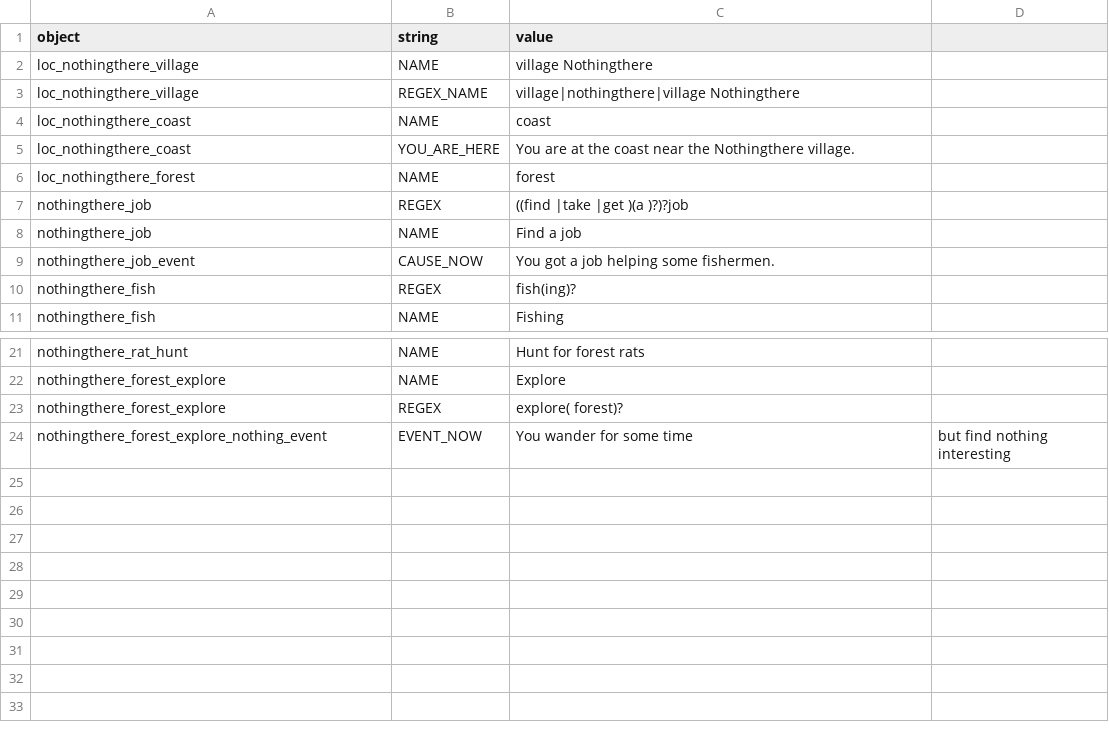
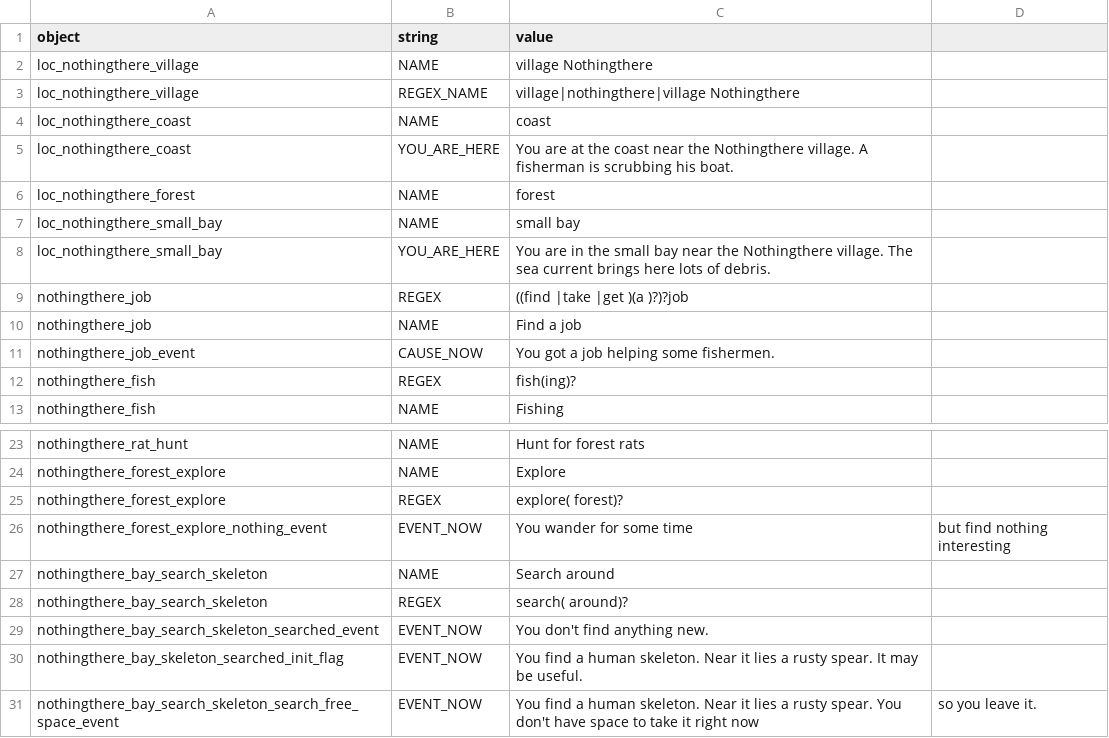
Before and after one commit to lychanl/discord-text-rpg, a CSV file: worlds/default/locales/en/map.csv, drawn as a sheet; only a part is shown, gaps mark what is left out.

```diff
--- a/worlds/default/locales/en/map.csv
+++ b/worlds/default/locales/en/map.csv
@@ -4,4 +4,6 @@ loc_nothingthere_village,REGEX_NAME,"village|nothingthere|village Nothingthere"
 loc_nothingthere_coast,NAME,"coast"
-loc_nothingthere_coast,YOU_ARE_HERE,"You are at the coast near the Nothingthere village."
+loc_nothingthere_coast,YOU_ARE_HERE,"You are at the coast near the Nothingthere village. A fisherman is scrubbing his boat."
 loc_nothingthere_forest,NAME,"forest"
+loc_nothingthere_small_bay,NAME,"small bay"
+loc_nothingthere_small_bay,YOU_ARE_HERE,"You are in the small bay near the Nothingthere village. The sea current brings here lots of debris."
 nothingthere_job,REGEX,"((find |take |get )(a )?)?job"
@@ -24 +26,6 @@ nothingthere_forest_explore,REGEX,explore( forest)?
 nothingthere_forest_explore_nothing_event,EVENT_NOW,You wander for some time, but find nothing interesting
+nothingthere_bay_search_skeleton,NAME,Search around
+nothingthere_bay_search_skeleton,REGEX,search( around)?
+nothingthere_bay_search_skeleton_searched_event,EVENT_NOW,You don't find anything new.
+nothingthere_bay_skeleton_searched_init_flag,EVENT_NOW,You find a human skeleton. Near it lies a rusty spear. It may be useful.
+nothingthere_bay_search_skeleton_search_free_space_event,EVENT_NOW,You find a human skeleton. Near it lies a rusty spear. You don't have space to take it right now, so you leave it.
```
Also changed, not shown: worlds/default/locales/en/default.csv, worlds/default/locales/en/dialogues.csv, 21 other files.
